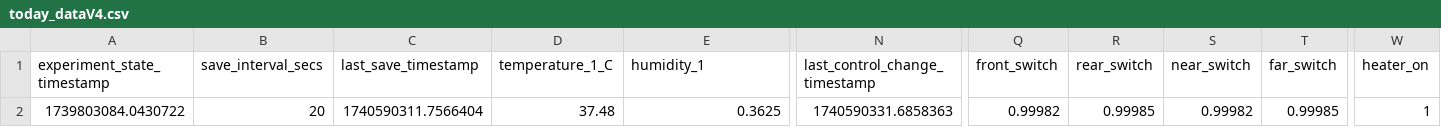
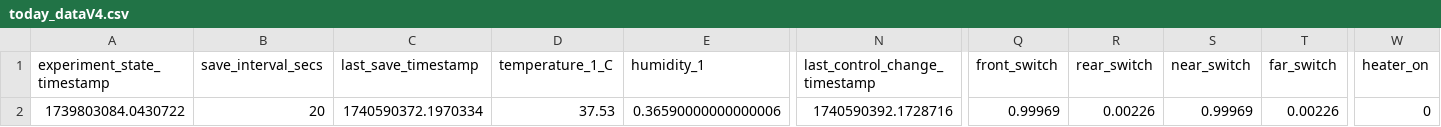
Before and after one commit to cjchandler/incubator, a CSV file: incubator/today_dataV4.csv, drawn as a sheet; only a part is shown, gaps mark what is left out; the diff names each change by its address in the sheet, - before the commit and + after, or states it on an @@ line.

```diff
--- a/incubator/today_dataV4.csv
+++ b/incubator/today_dataV4.csv
-C2 (last_save_timestamp): 1740590311.7566404
+C2 (last_save_timestamp): 1740590372.1970334
-D2 (temperature_1_C): 37.48
+D2 (temperature_1_C): 37.53
-E2 (humidity_1): 0.3625
+E2 (humidity_1): 0.36590000000000006
-N2 (last_control_change_timestamp): 1740590331.6858363
+N2 (last_control_change_timestamp): 1740590392.1728716
-Q2 (front_switch): 0.99982
+Q2 (front_switch): 0.99969
-R2 (rear_switch): 0.99985
+R2 (rear_switch): 0.00226
-S2 (near_switch): 0.99982
+S2 (near_switch): 0.99969
-T2 (far_switch): 0.99985
+T2 (far_switch): 0.00226
-W2 (heater_on): 1
+W2 (heater_on): 0
```
Also changed, not shown: incubator/today_dataV2.csv.
